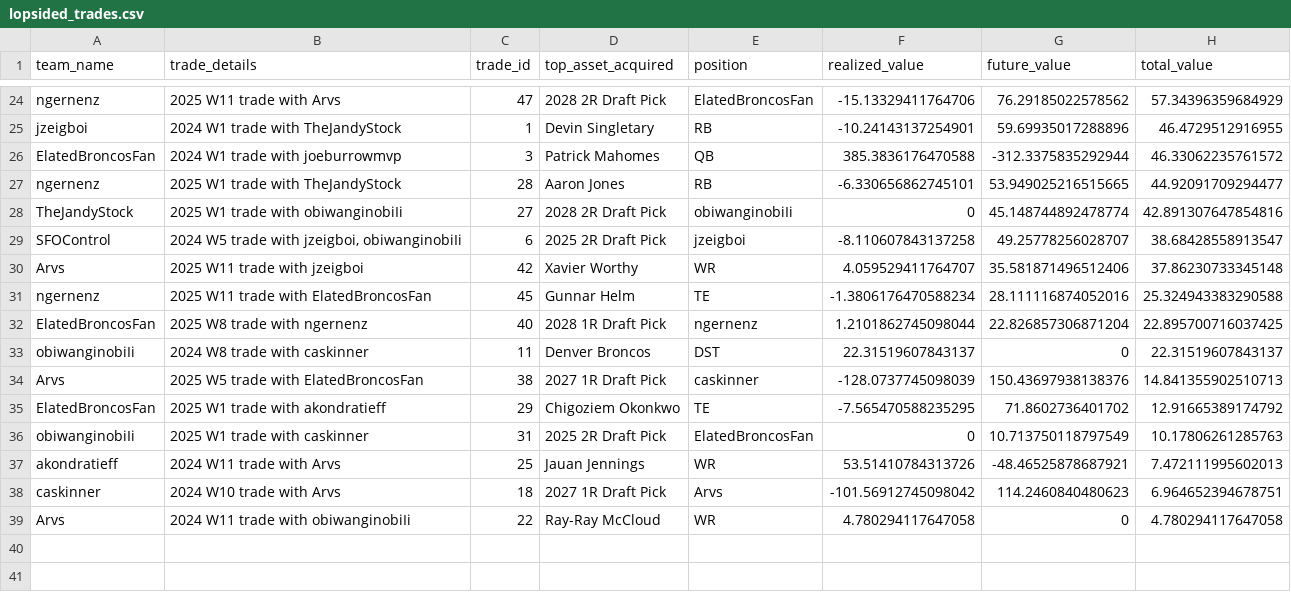
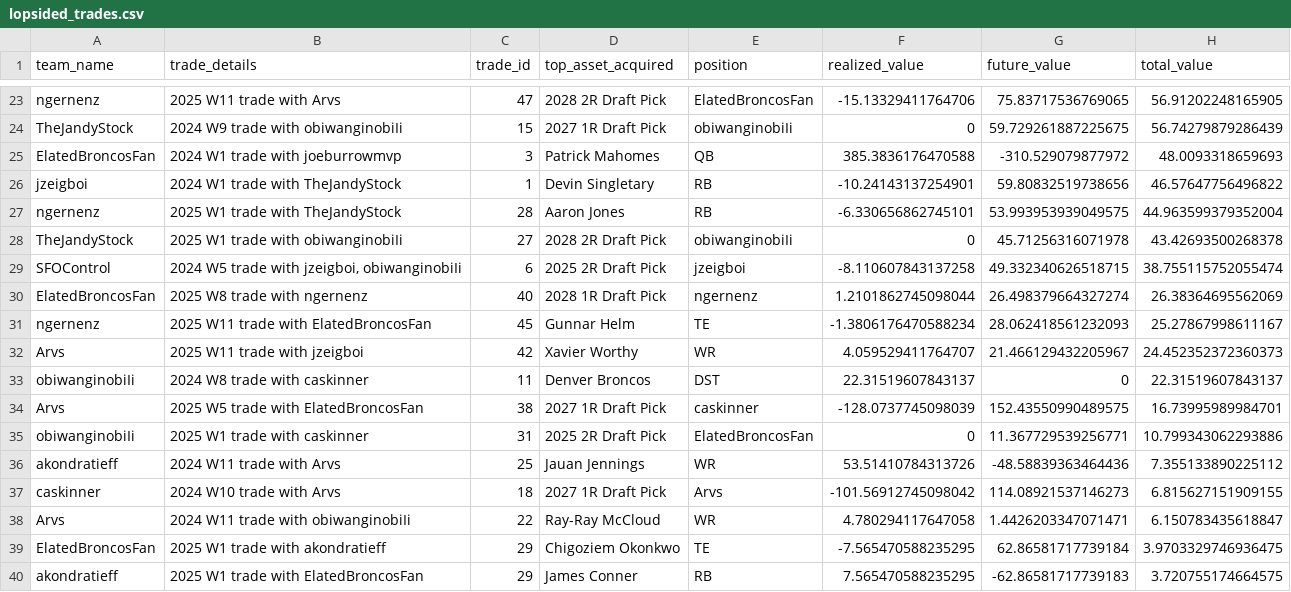
Before and after one commit to CalebSkinner1/FantasyDynasty, a CSV file: Shiny/Saved Files/lopsided_trades.csv, drawn as a sheet; only a part is shown, gaps mark what is left out; removed rows and columns are numbered as before the commit, all else as after; the diff covers the shown part only; the diff names each change by its address in the sheet, - before the commit and + after, or states it on an @@ line.

```diff
--- a/Shiny/Saved Files/lopsided_trades.csv
+++ b/Shiny/Saved Files/lopsided_trades.csv
-G23 (future_value): 76.29185022578562
+G23 (future_value): 75.83717536769065
-H23 (total_value): 57.34396359684929
+H23 (total_value): 56.91202248165905
-row 25: jzeigboi | 2024 W1 trade with TheJandyStock | 1 | Devin Singletary | RB | -10.24143137254901 | 59.69935017288896 | 46.4729512916955
+row 24: TheJandyStock | 2024 W9 trade with obiwanginobiIi | 15 | 2027 1R Draft Pick | obiwanginobiIi | 0 | 59.729261887225675 | 56.74279879286439
-G25 (future_value): -312.3375835292944
+G25 (future_value): -310.529079877972
-H25 (total_value): 46.33062235761572
+H25 (total_value): 48.0093318659693
+row 26: jzeigboi | 2024 W1 trade with TheJandyStock | 1 | Devin Singletary | RB | -10.24143137254901 | 59.80832519738656 | 46.57647756496822
-G27 (future_value): 53.949025216515665
+G27 (future_value): 53.993953939049575
-H27 (total_value): 44.92091709294477
+H27 (total_value): 44.963599379352004
-G28 (future_value): 45.148744892478774
+G28 (future_value): 45.71256316071978
-H28 (total_value): 42.891307647854816
+H28 (total_value): 43.42693500268378
-G29 (future_value): 49.25778256028707
+G29 (future_value): 49.332340626518715
-H29 (total_value): 38.68428558913547
+H29 (total_value): 38.755115752055474
-row 30: Arvs | 2025 W11 trade with jzeigboi | 42 | Xavier Worthy | WR | 4.059529411764707 | 35.581871496512406 | 37.86230733345148
-row 31: ngernenz | 2025 W11 trade with ElatedBroncosFan | 45 | Gunnar Helm | TE | -1.3806176470588234 | 28.111116874052016 | 25.324943383290588
-G30 (future_value): 22.826857306871204
+G30 (future_value): 26.498379664327274
-H30 (total_value): 22.895700716037425
+H30 (total_value): 26.38364695562069
+row 31: ngernenz | 2025 W11 trade with ElatedBroncosFan | 45 | Gunnar Helm | TE | -1.3806176470588234 | 28.062418561232093 | 25.27867998611167
+row 32: Arvs | 2025 W11 trade with jzeigboi | 42 | Xavier Worthy | WR | 4.059529411764707 | 21.466129432205967 | 24.452352372360373
-G34 (future_value): 150.43697938138376
+G34 (future_value): 152.43550990489575
-H34 (total_value): 14.841355902510713
+H34 (total_value): 16.73995989984701
-row 35: ElatedBroncosFan | 2025 W1 trade with akondratieff | 29 | Chigoziem Okonkwo | TE | -7.565470588235295 | 71.8602736401702 | 12.91665389174792
-G35 (future_value): 10.713750118797549
+G35 (future_value): 11.367729539256771
-H35 (total_value): 10.17806261285763
+H35 (total_value): 10.799343062293886
-G36 (future_value): -48.46525878687921
+G36 (future_value): -48.58839363464436
-H36 (total_value): 7.472111995602013
+H36 (total_value): 7.355133890225112
-G37 (future_value): 114.2460840480623
+G37 (future_value): 114.08921537146273
-H37 (total_value): 6.964652394678751
+H37 (total_value): 6.815627151909155
-G38 (future_value): 0
+G38 (future_value): 1.4426203347071471
-H38 (total_value): 4.780294117647058
+H38 (total_value): 6.150783435618847
+row 39: ElatedBroncosFan | 2025 W1 trade with akondratieff | 29 | Chigoziem Okonkwo | TE | -7.565470588235295 | 62.86581717739184 | 3.9703329746936475
+row 40: akondratieff | 2025 W1 trade with ElatedBroncosFan | 29 | James Conner | RB | 7.565470588235295 | -62.86581717739183 | 3.720755174664575
```
Also changed, not shown: 1 added row, 2 removed rows and 30 edited cells elsewhere in this file, Data/final_standings_odds.csv, Shiny/Saved Files/acquisitions.csv, 33 other files.
